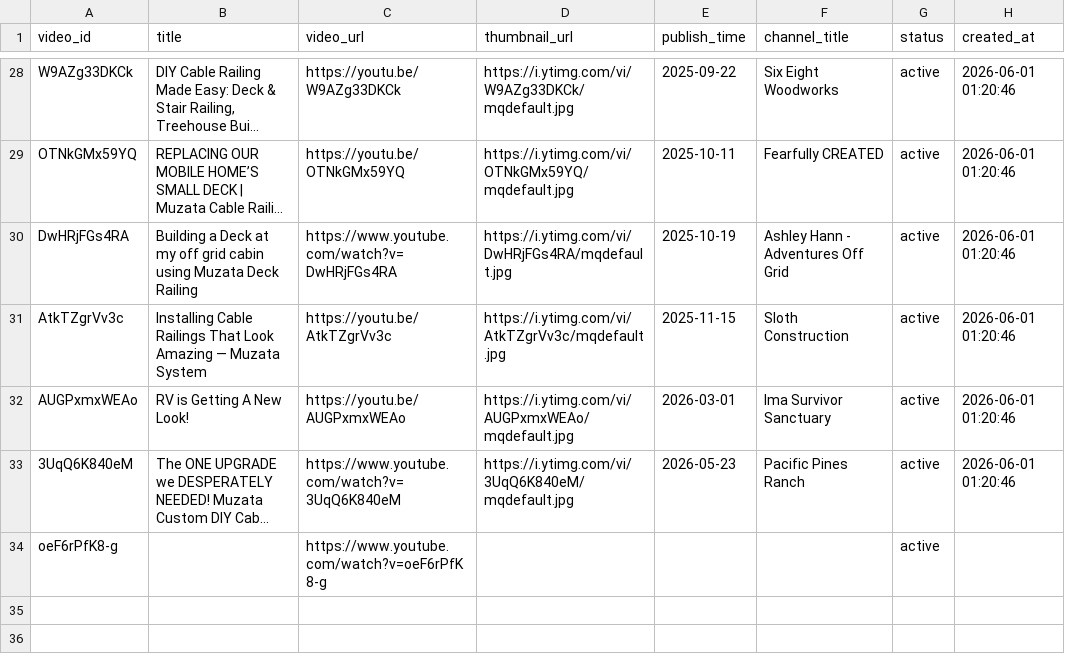
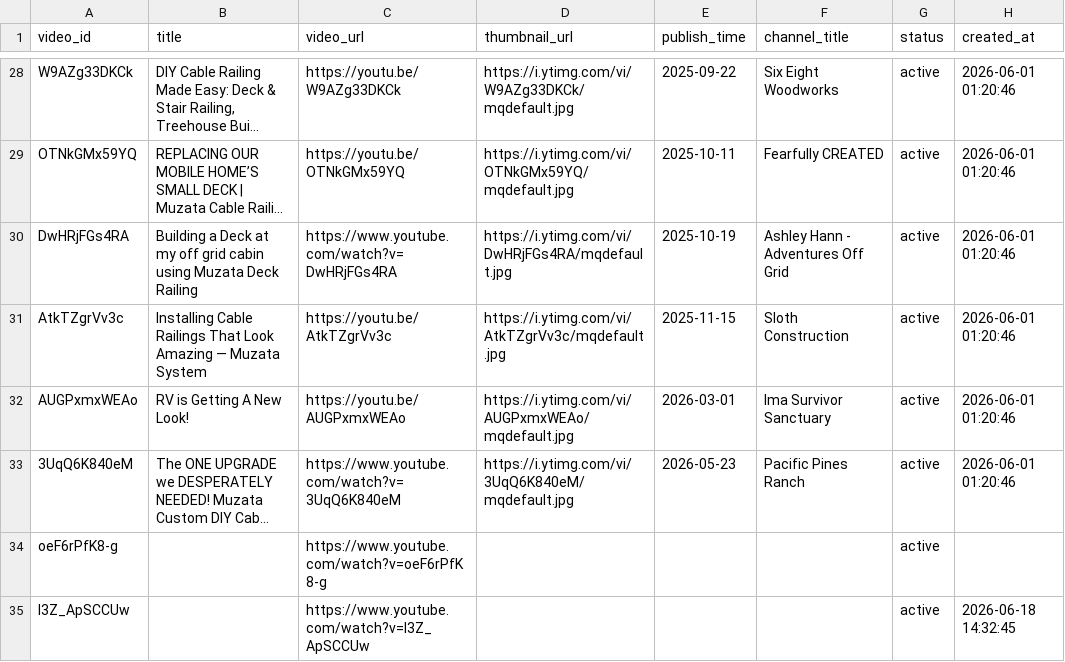
Before and after one commit to Daas3bb/youtube-vedio-statistics, a CSV file: inputs/videos.csv, drawn as a sheet; only a part is shown, gaps mark what is left out; long unchanged cells end in ….

Commit message:
feat: add 1 video(s) via dashboard

```diff
--- a/inputs/videos.csv
+++ b/inputs/videos.csv
@@ -34 +34,2 @@ AUGPxmxWEAo,RV is Getting A New Look! ,https://youtu.be/AUGPxmxWEAo,https://i.yt
 oeF6rPfK8-g,,https://www.youtube.com/watch?v=oeF6rPfK8-g,,,,active,
+l3Z_ApSCCUw,,https://www.youtube.com/watch?v=l3Z_ApSCCUw,,,,active,2026-06-18 14:32:45
```
